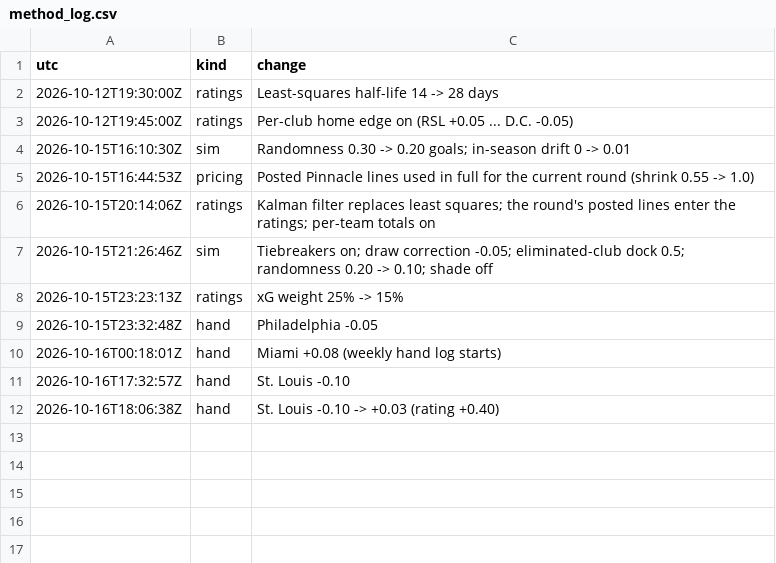
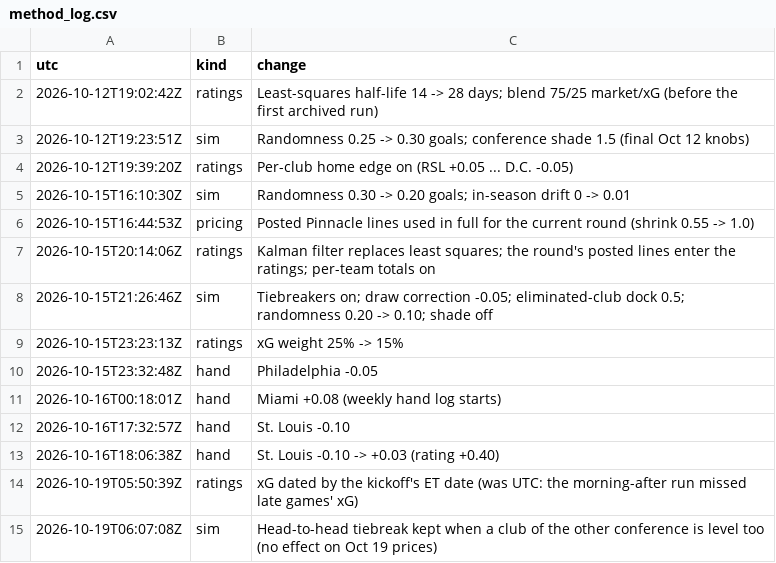
Before and after one commit to TheBallr/MLS-FUTURES, a CSV file: data/ratings/method_log.csv, drawn as a sheet.

```diff
--- a/data/ratings/method_log.csv
+++ b/data/ratings/method_log.csv
@@ -1,4 +1,5 @@
 utc,kind,change
-2026-10-12T19:30:00Z,ratings,Least-squares half-life 14 -> 28 days
-2026-10-12T19:45:00Z,ratings,Per-club home edge on (RSL +0.05 ... D.C. -0.05)
+2026-10-12T19:02:42Z,ratings,Least-squares half-life 14 -> 28 days; blend 75/25 market/xG (before the first archived run)
+2026-10-12T19:23:51Z,sim,Randomness 0.25 -> 0.30 goals; conference shade 1.5 (final Oct 12 knobs)
+2026-10-12T19:39:20Z,ratings,Per-club home edge on (RSL +0.05 ... D.C. -0.05)
 2026-10-15T16:10:30Z,sim,Randomness 0.30 -> 0.20 goals; in-season drift 0 -> 0.01
@@ -12 +13,3 @@ utc,kind,change
 2026-10-16T18:06:38Z,hand,St. Louis -0.10 -> +0.03 (rating +0.40)
+2026-10-19T05:50:39Z,ratings,xG dated by the kickoff's ET date (was UTC: the morning-after run missed late games' xG)
+2026-10-19T06:07:08Z,sim,Head-to-head tiebreak kept when a club of the other conference is level too (no effect on Oct 19 prices)
```
Also changed, not shown: data/ratings/source_config.csv, 25 other files.
